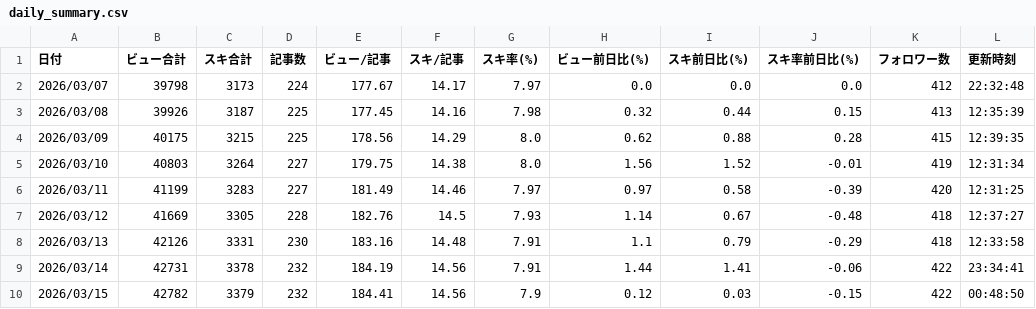
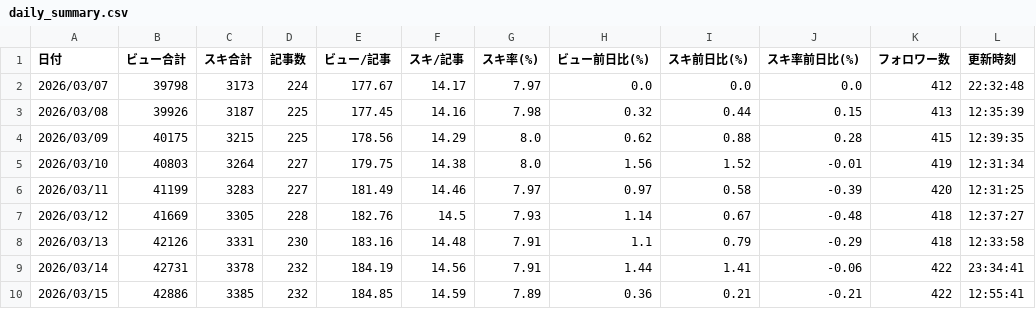
Before and after one commit to Kousei-Uemura/note-stats-public, a CSV file: data/daily_summary.csv, drawn as a sheet.

```diff
--- a/data/daily_summary.csv
+++ b/data/daily_summary.csv
@@ -9,2 +9,2 @@
 2026/03/14,42731,3378,232,184.19,14.56,7.91,1.44,1.41,-0.06,422,23:34:41
-2026/03/15,42782,3379,232,184.41,14.56,7.9,0.12,0.03,-0.15,422,00:48:50
+2026/03/15,42886,3385,232,184.85,14.59,7.89,0.36,0.21,-0.21,422,12:55:41
```
Also changed, not shown: data/articles.csv, data/asset_articles.csv, 2 other files.
